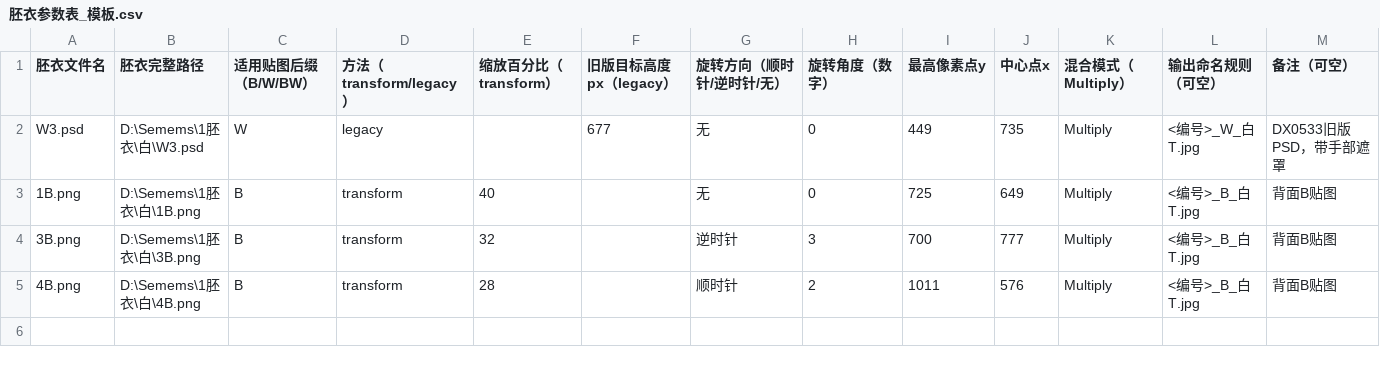
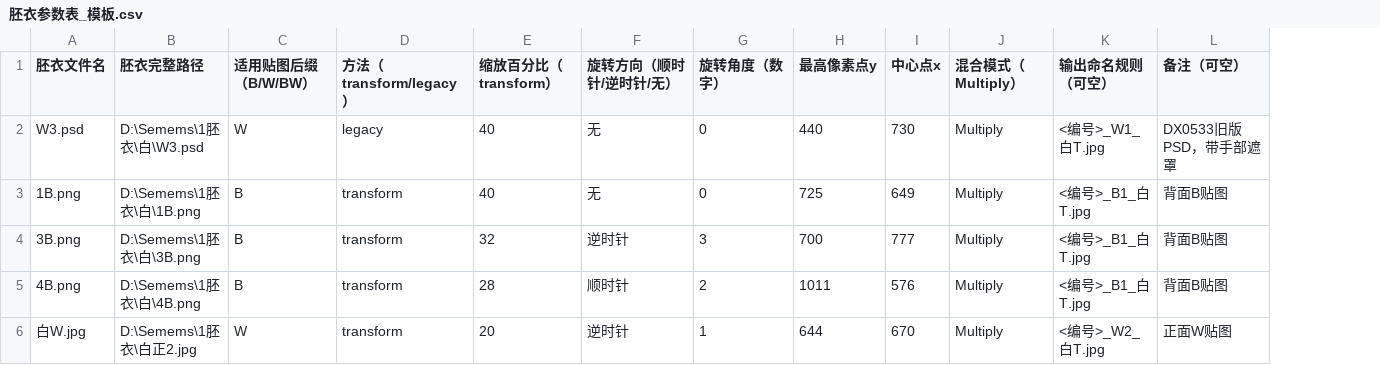
Before and after one commit to jordan23kevin/ZCodeProject, a CSV file: docs/胚衣参数表_模板.csv, drawn as a sheet; removed rows and columns are numbered as before the commit, all else as after; the diff names each change by its address in the sheet, - before the commit and + after, or states it on an @@ line.

```diff
--- a/docs/胚衣参数表_模板.csv
+++ b/docs/胚衣参数表_模板.csv
-column F (旧版目标高度px（legacy）), row 2: 677
-E2 (缩放百分比（transform）): (empty)
+E2 (缩放百分比（transform）): 40
-H2 (最高像素点y): 449
+H2 (最高像素点y): 440
-I2 (中心点x): 735
+I2 (中心点x): 730
-K2 (输出命名规则（可空）): <编号>_W_白T.jpg
+K2 (输出命名规则（可空）): <编号>_W1_白T.jpg
-K3:K5 (输出命名规则（可空）): <编号>_B_白T.jpg
+K3:K5 (输出命名规则（可空）): <编号>_B1_白T.jpg
+row 6: 白W.jpg | D:\Semems\1胚衣\白正2.jpg | W | transform | 20 | 逆时针 | 1 | 644 | 670 | Multiply | <编号>_W2_白T.jpg | 正面W贴图
```
Also changed, not shown: 8 other files.
